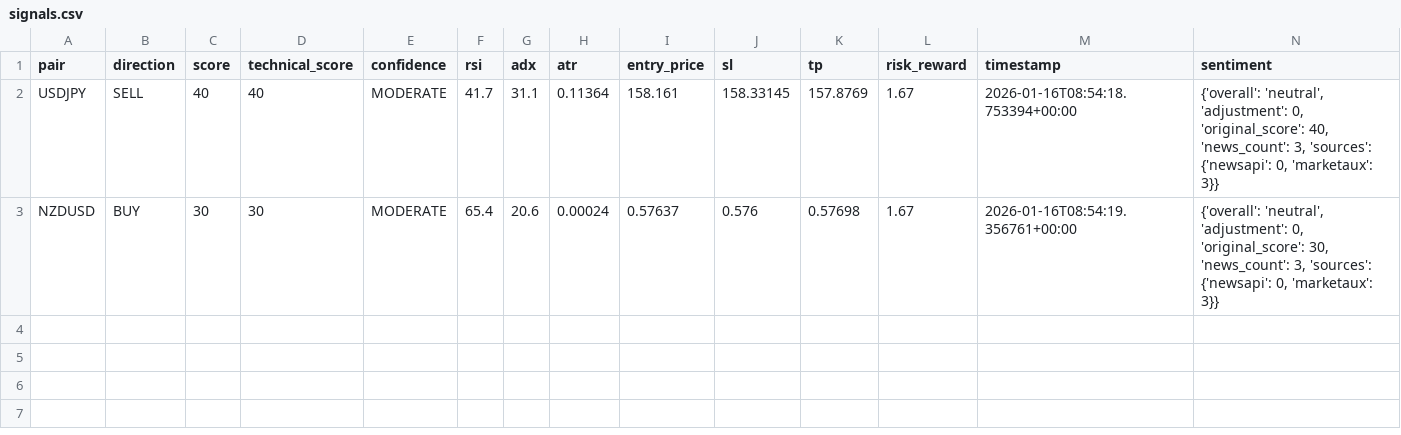
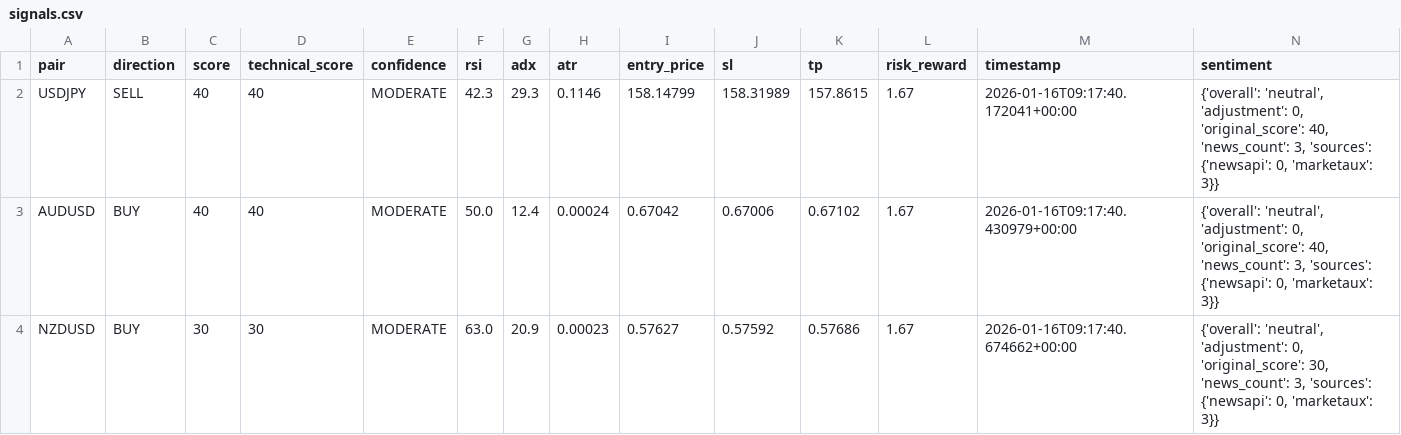
Before and after one commit to rahim-dotAI/forex-ai-models, a CSV file: signals.csv, drawn as a sheet.

```diff
--- a/signals.csv
+++ b/signals.csv
@@ -1,3 +1,4 @@
 pair,direction,score,technical_score,confidence,rsi,adx,atr,entry_price,sl,tp,risk_reward,timestamp,sentiment
-USDJPY,SELL,40,40,MODERATE,41.7,31.1,0.11364,158.161,158.33145,157.8769,1.67,2026-01-16T08:54:18.753394+00:00,"{'overall': 'neutral', 'adjustment': 0, 'original_score': 40, 'news_count': 3, 'sources': {'newsapi': 0, 'marketaux': 3}}"
-NZDUSD,BUY,30,30,MODERATE,65.4,20.6,0.00024,0.57637,0.576,0.57698,1.67,2026-01-16T08:54:19.356761+00:00,"{'overall': 'neutral', 'adjustment': 0, 'original_score': 30, 'news_count': 3, 'sources': {'newsapi': 0, 'marketaux': 3}}"
+USDJPY,SELL,40,40,MODERATE,42.3,29.3,0.1146,158.14799,158.31989,157.8615,1.67,2026-01-16T09:17:40.172041+00:00,"{'overall': 'neutral', 'adjustment': 0, 'original_score': 40, 'news_count': 3, 'sources': {'newsapi': 0, 'marketaux': 3}}"
+AUDUSD,BUY,40,40,MODERATE,50.0,12.4,0.00024,0.67042,0.67006,0.67102,1.67,2026-01-16T09:17:40.430979+00:00,"{'overall': 'neutral', 'adjustment': 0, 'original_score': 40, 'news_count': 3, 'sources': {'newsapi': 0, 'marketaux': 3}}"
+NZDUSD,BUY,30,30,MODERATE,63.0,20.9,0.00023,0.57627,0.57592,0.57686,1.67,2026-01-16T09:17:40.674662+00:00,"{'overall': 'neutral', 'adjustment': 0, 'original_score': 30, 'news_count': 3, 'sources': {'newsapi': 0, 'marketaux': 3}}"
```
Also changed, not shown: 4 other files.
